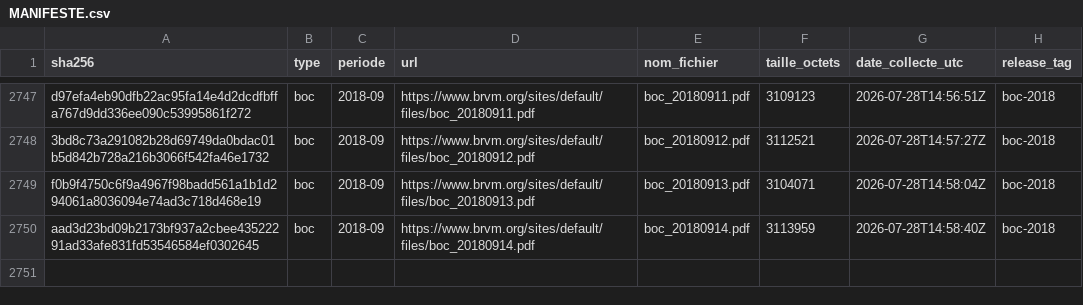
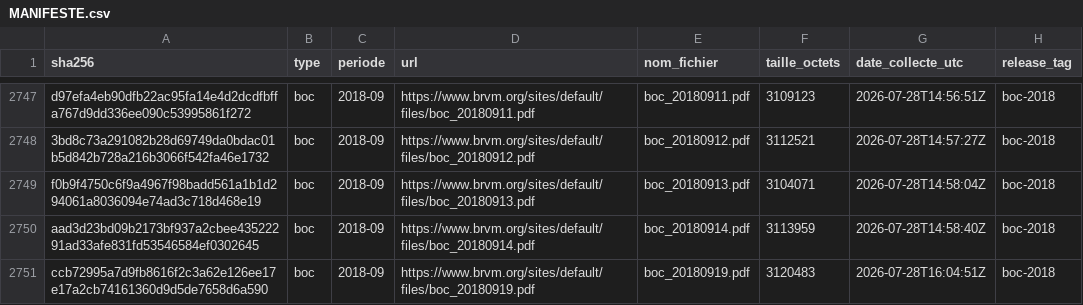
Before and after one commit to armelrosario-sys/brvm-data-pipeline, a CSV file: MANIFESTE.csv, drawn as a sheet; only a part is shown, gaps mark what is left out; the diff names each change by its address in the sheet, - before the commit and + after, or states it on an @@ line.

```diff
--- a/MANIFESTE.csv
+++ b/MANIFESTE.csv
+row 2751: ccb72995a7d9fb8616f2c3a62e126ee17e17a2cb74161360d9d5de7658d6a590 | boc | 2018-09 | https://www.brvm.org/sites/default/files/boc_20180919.pdf | boc_20180919.pdf | 3120483 | 2026-07-28T16:04:51Z | boc-2018
```
Also changed, not shown: 3 other files.
